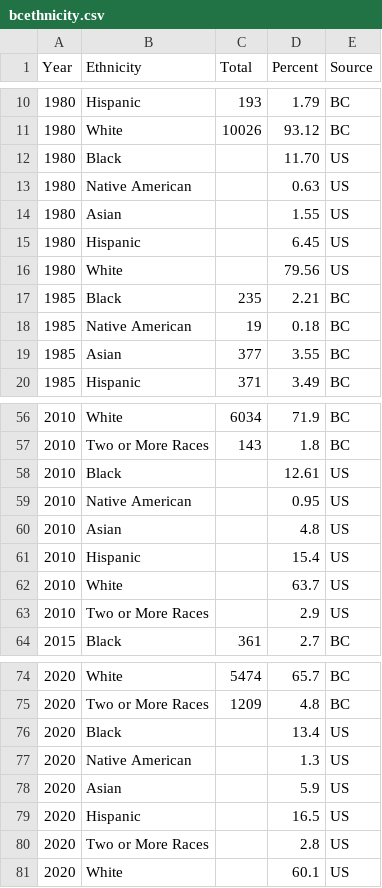
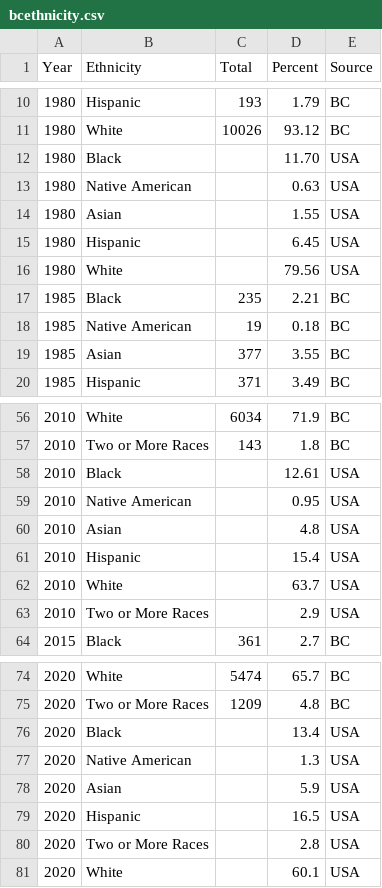
Before and after one commit to xcmackenzie/VisFinalProject, a CSV file: data/bcethnicity.csv, drawn as a sheet; only a part is shown, gaps mark what is left out; the diff covers the shown part only.

```diff
--- a/data/bcethnicity.csv
+++ b/data/bcethnicity.csv
@@ -11,7 +11,7 @@ Year,Ethnicity,Total,Percent,Source
 1980,White,10026,93.12,BC
-1980,Black,,11.70,US
-1980,Native American,,0.63,US
-1980,Asian,,1.55,US
-1980,Hispanic,,6.45,US
-1980,White,,79.56,US
+1980,Black,,11.70,USA
+1980,Native American,,0.63,USA
+1980,Asian,,1.55,USA
+1980,Hispanic,,6.45,USA
+1980,White,,79.56,USA
 1985,Black,235,2.21,BC
@@ -57,8 +57,8 @@ Year,Ethnicity,Total,Percent,Source
 2010,Two or More Races,143,1.8,BC
-2010,Black,,12.61,US
-2010,Native American,,0.95,US
-2010,Asian,,4.8,US
-2010,Hispanic,,15.4,US
-2010,White,,63.7,US
-2010,Two or More Races,,2.9,US
+2010,Black,,12.61,USA
+2010,Native American,,0.95,USA
+2010,Asian,,4.8,USA
+2010,Hispanic,,15.4,USA
+2010,White,,63.7,USA
+2010,Two or More Races,,2.9,USA
 2015,Black,361,2.7,BC
@@ -75,7 +75,7 @@ Year,Ethnicity,Total,Percent,Source
 2020,Two or More Races,1209,4.8,BC
-2020,Black,,13.4,US
-2020,Native American,,1.3,US
-2020,Asian,,5.9,US
-2020,Hispanic,,16.5,US
-2020,Two or More Races,,2.8,US
-2020,White,,60.1,US
+2020,Black,,13.4,USA
+2020,Native American,,1.3,USA
+2020,Asian,,5.9,USA
+2020,Hispanic,,16.5,USA
+2020,Two or More Races,,2.8,USA
+2020,White,,60.1,USA
```
Also changed, not shown: 10 edited cells elsewhere in this file, data/otherschoolsethnicity.csv, 2 other files.
